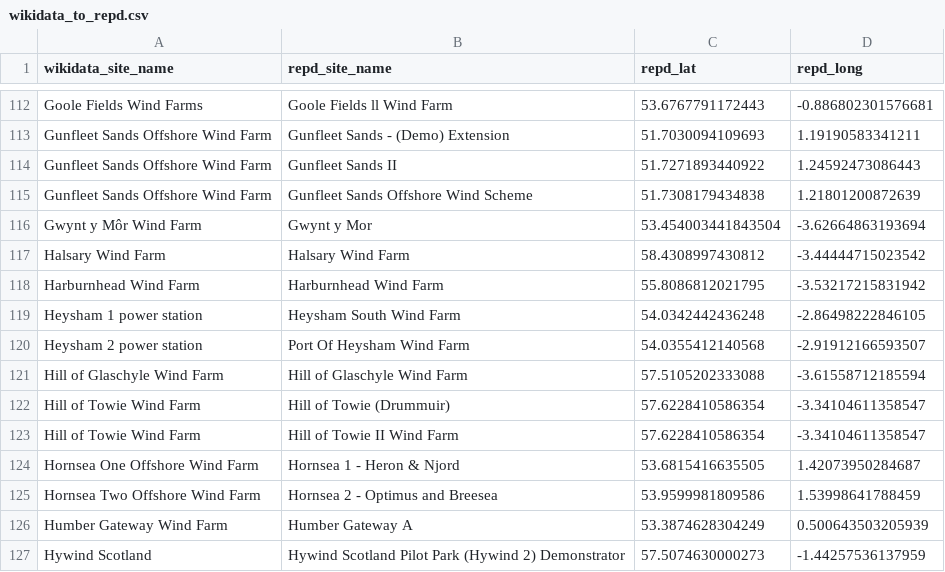
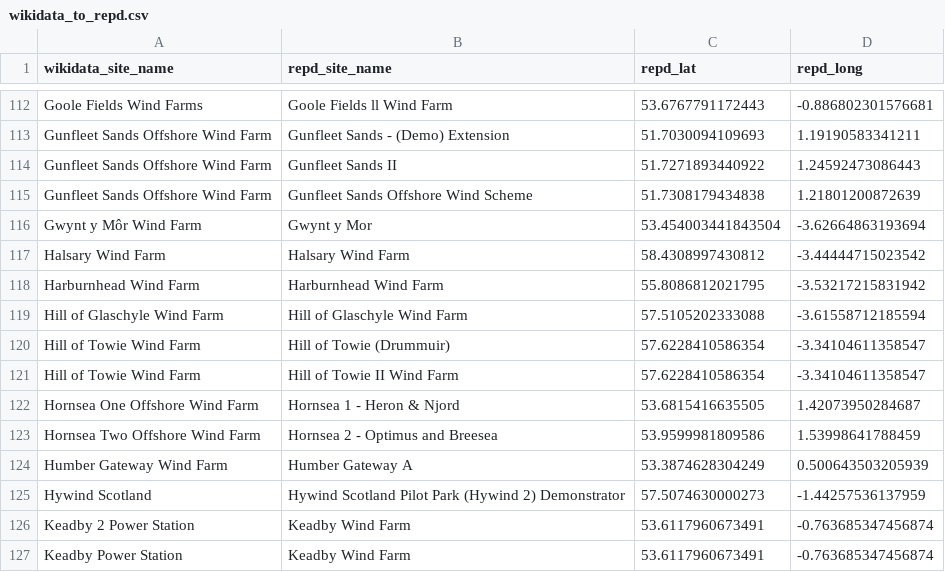
Before and after one commit to mpjuhasz/wind-curtailment, a CSV file: data/processed/wikidata_to_repd.csv, drawn as a sheet; only a part is shown, gaps mark what is left out; the shorter side is filled out with more unchanged rows; the diff names each change by its address in the sheet, - before the commit and + after, or states it on an @@ line.

```diff
--- a/data/processed/wikidata_to_repd.csv
+++ b/data/processed/wikidata_to_repd.csv
-row 119: Heysham 1 power station | Heysham South Wind Farm | 54.0342442436248 | -2.86498222846105
-row 120: Heysham 2 power station | Port Of Heysham Wind Farm | 54.0355412140568 | -2.91912166593507
```
Also changed, not shown: data/interim/wikidata_to_repd/wikidata_to_repd_part_3.csv, data/processed/bm_unit_with_repd.csv, 2 other files.
